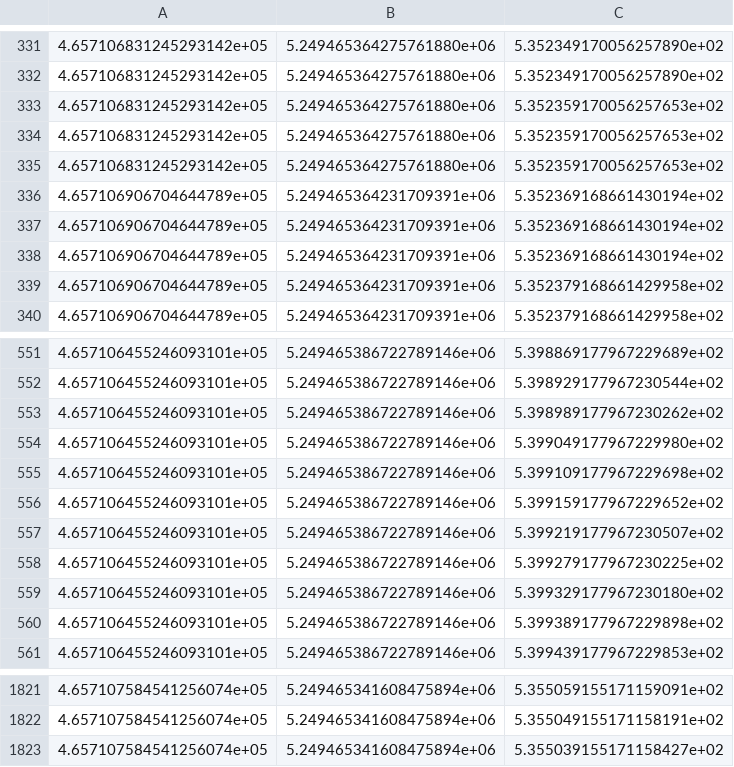
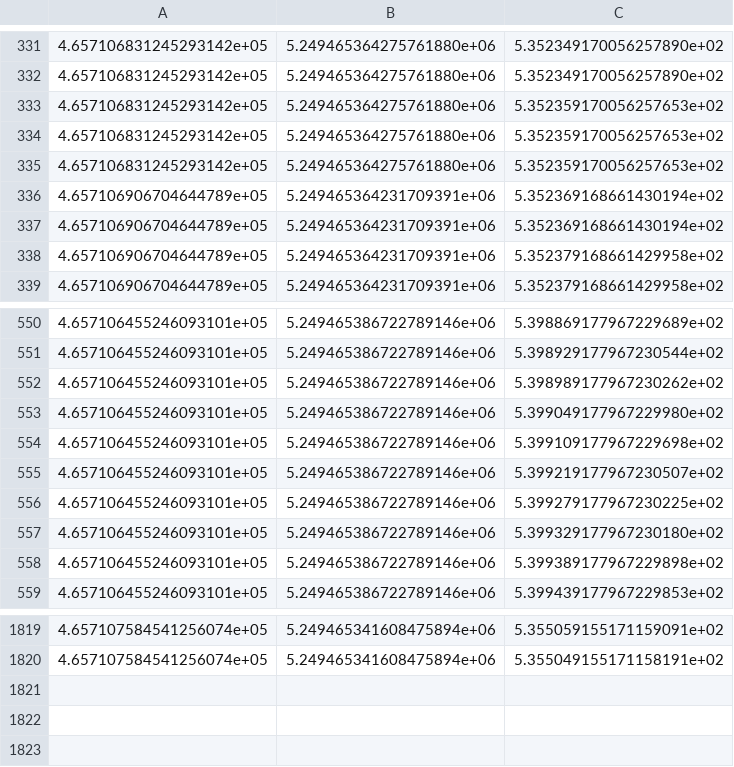
Before and after one commit to MagnusAagaard/SensorFusion, a CSV file: gps_data.csv, drawn as a sheet; only a part is shown, gaps mark what is left out; the diff names each change by its address in the sheet, - before the commit and + after, or states it on an @@ line.

```diff
--- a/gps_data.csv
+++ b/gps_data.csv
-row 338: 4.657106906704644789e+05 | 5.249465364231709391e+06 | 5.352369168661430194e+02
-row 556: 4.657106455246093101e+05 | 5.249465386722789146e+06 | 5.399159177967229652e+02
-row 1823: 4.657107584541256074e+05 | 5.249465341608475894e+06 | 5.355039155171158427e+02
```
Also changed, not shown: data.csv, 2 other files.
